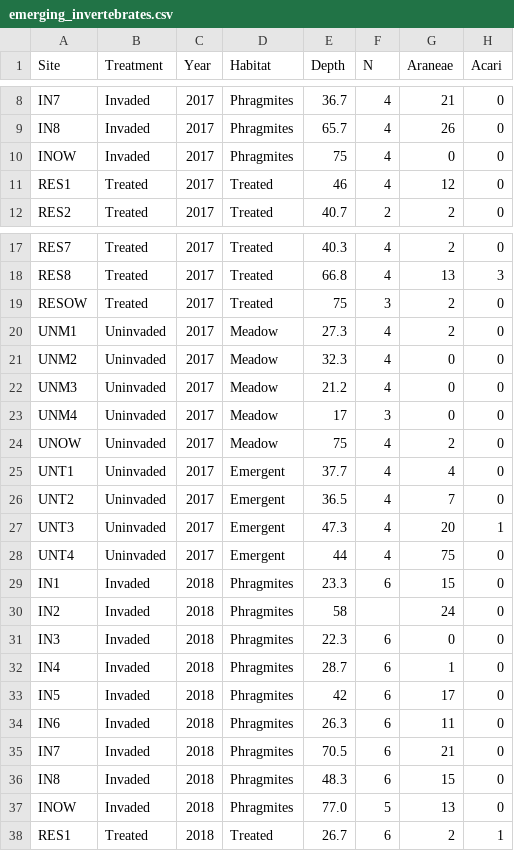
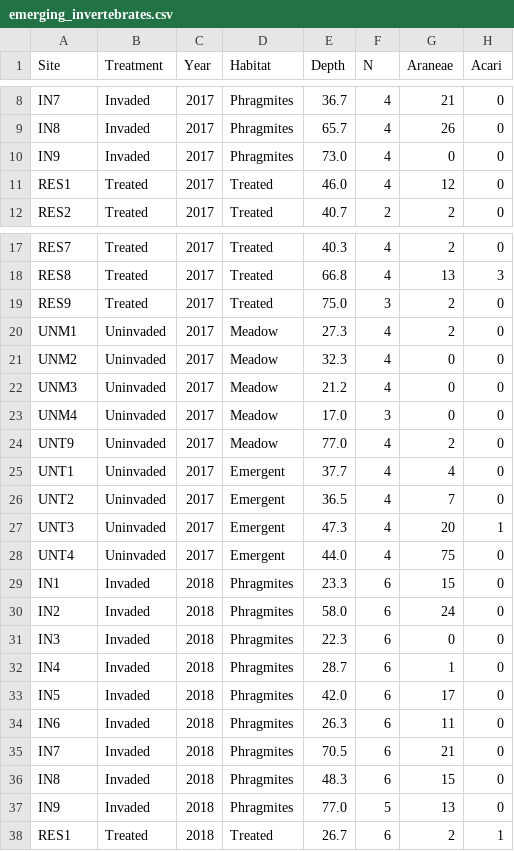
Before and after one commit to cdrobich/PhD3.InvertCommunity, a CSV file: Data/Emerging/emerging_invertebrates.csv, drawn as a sheet; only a part is shown, gaps mark what is left out; the diff covers the shown part only; the diff names each change by its address in the sheet, - before the commit and + after, or states it on an @@ line.

Commit message:
Only 2018 emerging inverts

```diff
--- a/Data/Emerging/emerging_invertebrates.csv
+++ b/Data/Emerging/emerging_invertebrates.csv
-A10 (Site): INOW
+A10 (Site): IN9
-E10 (Depth): 75
+E10 (Depth): 73.0
-E11 (Depth): 46
+E11 (Depth): 46.0
-A19 (Site): RESOW
+A19 (Site): RES9
-E19 (Depth): 75
+E19 (Depth): 75.0
-E23 (Depth): 17
+E23 (Depth): 17.0
-A24 (Site): UNOW
+A24 (Site): UNT9
-E24 (Depth): 75
+E24 (Depth): 77.0
-E28 (Depth): 44
+E28 (Depth): 44.0
-E30 (Depth): 58
+E30 (Depth): 58.0
-F30 (N): (empty)
+F30 (N): 6
-E33 (Depth): 42
+E33 (Depth): 42.0
-A37 (Site): INOW
+A37 (Site): IN9
```
Also changed, not shown: 5 edited cells elsewhere in this file, 7 other files.
